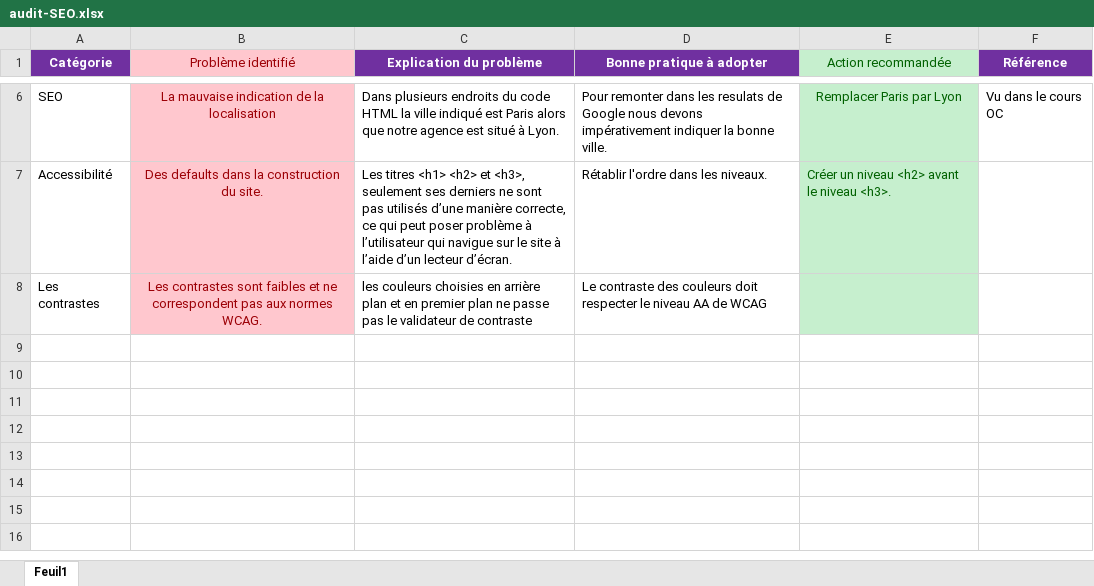
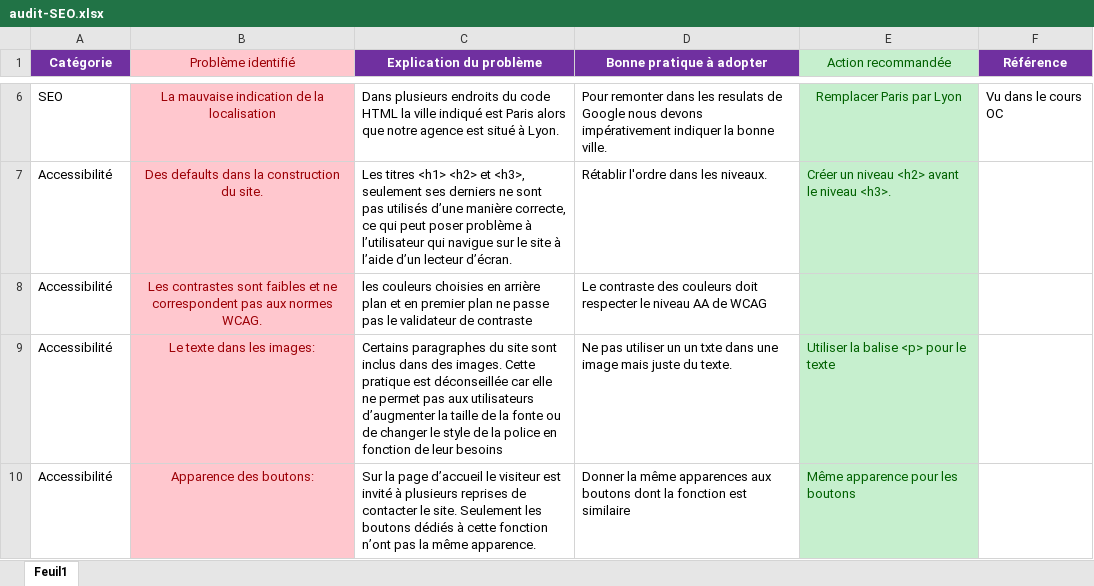
Before and after one commit to LamiaeR/La-Panthere, an Excel workbook: audit-SEO.xlsx, sheet Feuil1, drawn as a sheet; only a part is shown, gaps mark what is left out; values as stored, in another font and other column widths than the file's, no borders; the diff names each change by its address in the sheet, - before the commit and + after, or states it on an @@ line.

```diff
--- a/audit-SEO.xlsx (sheet Feuil1)
+++ b/audit-SEO.xlsx (sheet Feuil1)
-A8 (Catégorie): Les contrastes
+A8 (Catégorie): Accessibilité
+row 9: Accessibilité | Le texte dans les images: | Certains paragraphes du site sont inclus dans des images. Cette pratique est déconseillée car elle ne permet pas aux utilisateurs d’augmenter la taille de la fonte ou de changer le style de la police en fonction de leur besoins | Ne pas utiliser un un txte dans une image mais juste du texte. | Utiliser la balise <p> pour le texte
+row 10: Accessibilité | Apparence des boutons: | Sur la page d’accueil le visiteur est invité à plusieurs reprises de contacter le site. Seulement les boutons dédiés à cette fonction n’ont pas la même apparence. | Donner la même apparences aux boutons dont la fonction est similaire | Même apparence pour les boutons
```
Also changed, not shown: 3 other files.
